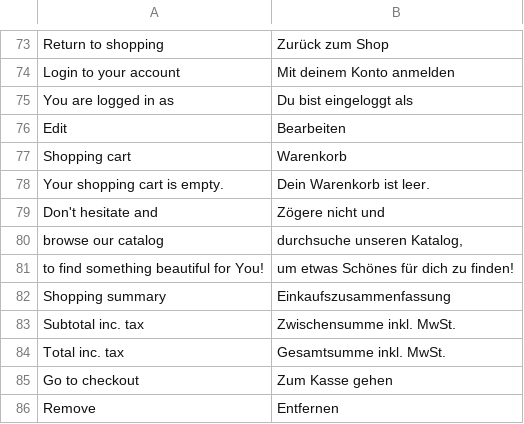
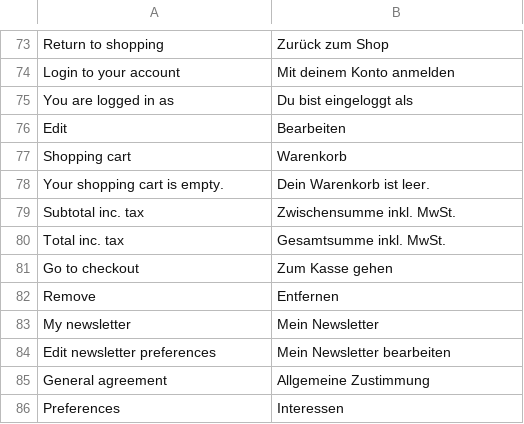
Before and after one commit to vuestorefront/vue-storefront, a CSV file: core/i18n/resource/i18n/de-DE.csv, drawn as a sheet; only a part is shown, gaps mark what is left out; the shorter side is filled out with more unchanged rows.

```diff
--- a/core/i18n/resource/i18n/de-DE.csv
+++ b/core/i18n/resource/i18n/de-DE.csv
@@ -78,6 +78,2 @@
 "Your shopping cart is empty.","Dein Warenkorb ist leer."
-"Don't hesitate and","Zögere nicht und"
-"browse our catalog","durchsuche unseren Katalog,"
-"to find something beautiful for You!","um etwas Schönes für dich zu finden!"
-"Shopping summary","Einkaufszusammenfassung"
 "Subtotal inc. tax","Zwischensumme inkl. MwSt."
```
Also changed, not shown: core/i18n/resource/i18n/es-ES.csv, core/i18n/resource/i18n/fr-FR.csv, 7 other files.
